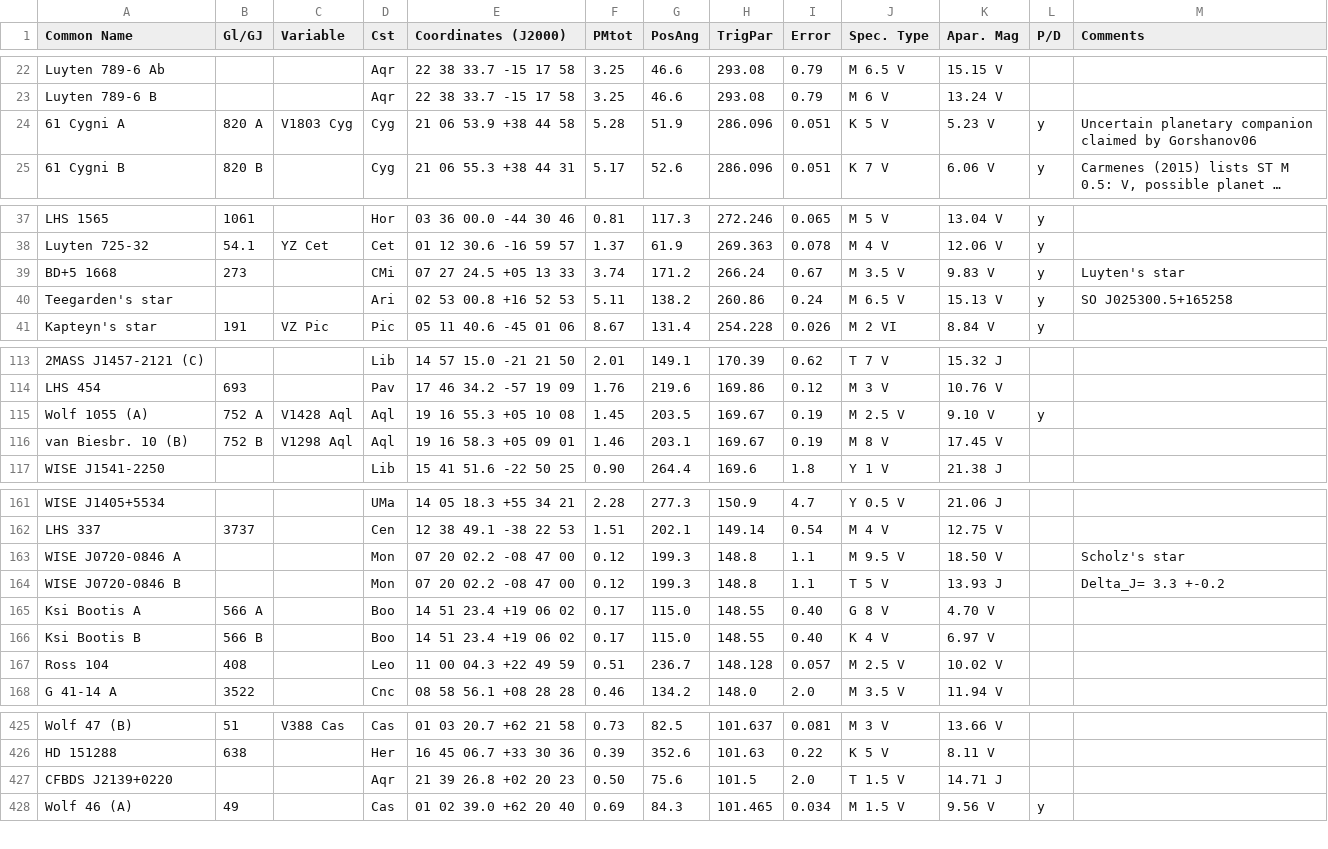
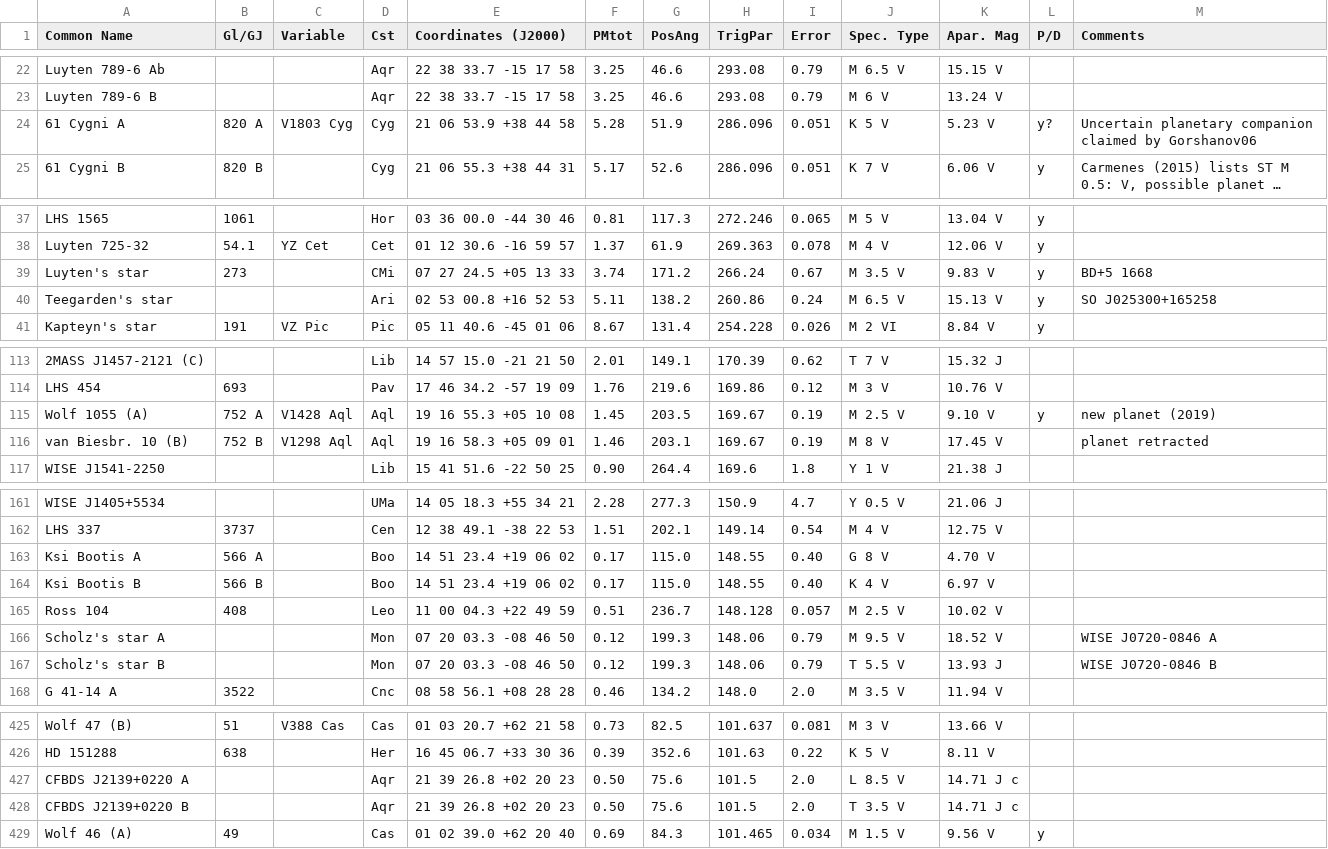
Before and after one commit to balessi/astro-lists, a TSV file: stars/nearby/nearby_stars.tsv, drawn as a sheet; only a part is shown, gaps mark what is left out; long unchanged cells end in …; removed rows and columns are numbered as before the commit, all else as after; the diff covers the shown part only; the diff names each change by its address in the sheet, - before the commit and + after, or states it on an @@ line.

```diff
--- a/stars/nearby/nearby_stars.tsv
+++ b/stars/nearby/nearby_stars.tsv
-L24 (P/D): y
+L24 (P/D): y?
-A39 (Common Name): BD+5 1668
+A39 (Common Name): Luyten's star
-M39 (Comments): Luyten's star
+M39 (Comments): BD+5 1668
-M40 (Comments): SO J025300.5+165258
+M40 (Comments): SO J025300+165258
-M115 (Comments): (empty)
+M115 (Comments): new planet (2019)
-M116 (Comments): (empty)
+M116 (Comments): planet retracted
-row 163: WISE J0720-0846 A |  |  | Mon | 07 20 02.2 -08 47 00 | 0.12 | 199.3 | 148.8 | 1.1 | M 9.5 V | 18.50 V |  | Scholz's star
-row 164: WISE J0720-0846 B |  |  | Mon | 07 20 02.2 -08 47 00 | 0.12 | 199.3 | 148.8 | 1.1 | T 5 V | 13.93 J |  | Delta_J= 3.3 +-0.2
+row 166: Scholz's star A |  |  | Mon | 07 20 03.3 -08 46 50 | 0.12 | 199.3 | 148.06 | 0.79 | M 9.5 V | 18.52 V |  | WISE J0720-0846 A
+row 167: Scholz's star B |  |  | Mon | 07 20 03.3 -08 46 50 | 0.12 | 199.3 | 148.06 | 0.79 | T 5.5 V | 13.93 J |  | WISE J0720-0846 B
+row 427: CFBDS J2139+0220 A |  |  | Aqr | 21 39 26.8 +02 20 23 | 0.50 | 75.6 | 101.5 | 2.0 | L 8.5 V | 14.71 J c
-A428 (Common Name): CFBDS J2139+0220
+A428 (Common Name): CFBDS J2139+0220 B
-J428 (Spec. Type): T 1.5 V
+J428 (Spec. Type): T 3.5 V
-K428 (Apar. Mag): 14.71 J
+K428 (Apar. Mag): 14.71 J c
```
Also changed, not shown: 3 edited cells elsewhere in this file, 4 other files.
